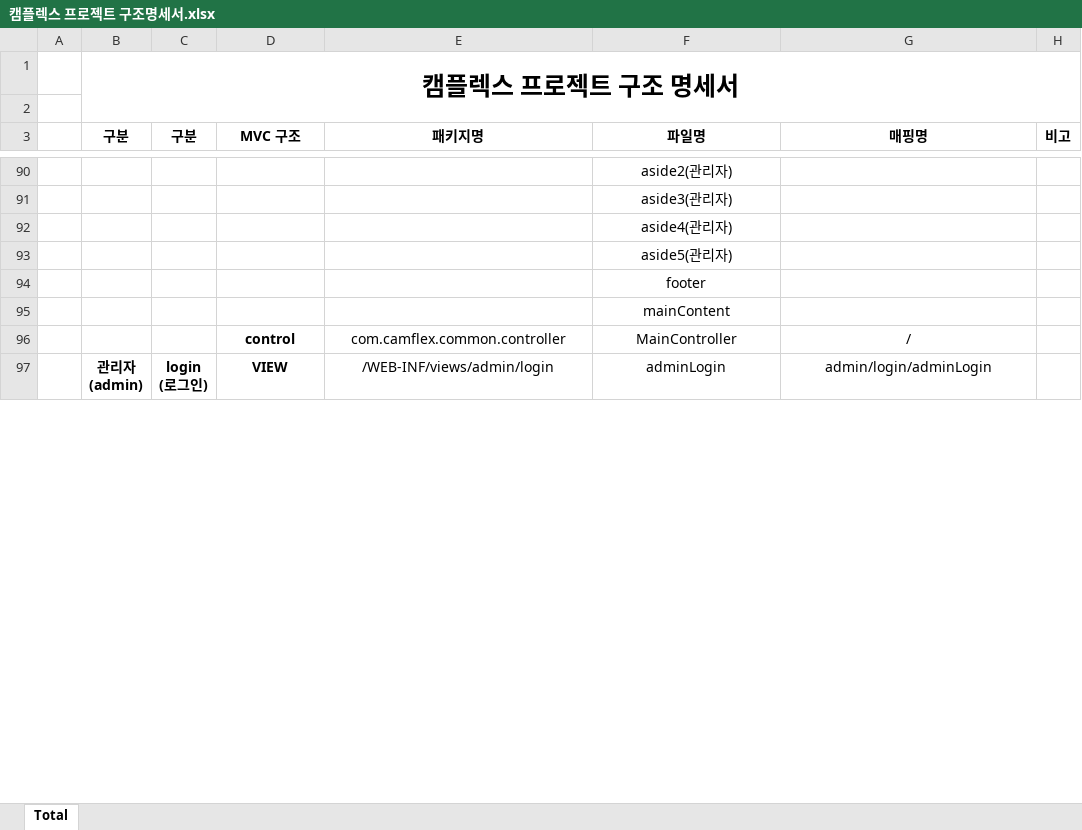
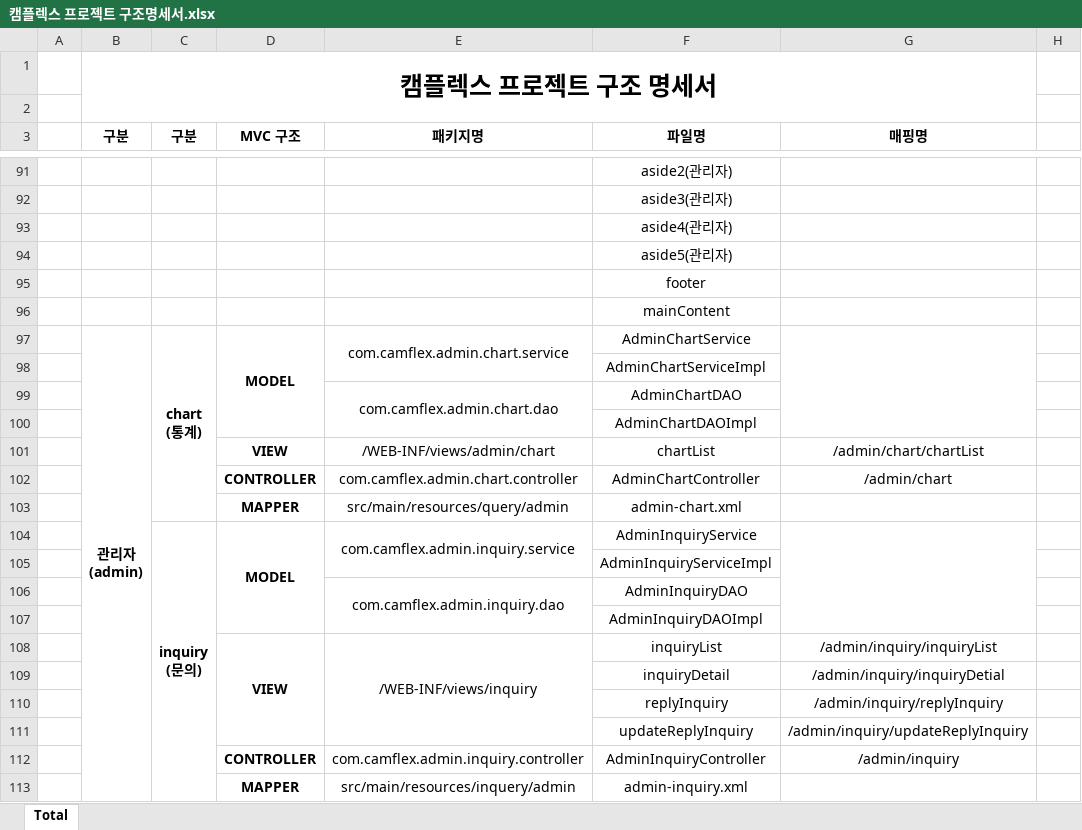
Before and after one commit to seoulsudal/CamFlexProject, an Excel workbook: 프로젝트 산출물/10. 구조명세서/캠플렉스 프로젝트 구조명세서.xlsx, sheet Total, drawn as a sheet; only a part is shown, gaps mark what is left out; values as stored, in another font and other column widths than the file's, no borders; removed rows and columns are numbered as before the commit, all else as after; ↵ is a line break in a cell; the diff covers the shown part only; the diff names each change by its address in the sheet, - before the commit and + after, or states it on an @@ line.

Commit message:
기본적인 회원가입 및 구조명세서 관리자 및 공통 수정 완료

```diff
--- a/프로젝트 산출물/10. 구조명세서/캠플렉스 프로젝트 구조명세서.xlsx (sheet Total)
+++ b/프로젝트 산출물/10. 구조명세서/캠플렉스 프로젝트 구조명세서.xlsx (sheet Total)
-B1:H2 merged
+B1:G2 merged
-H3: 비고
+H3: (empty)
-row 96:  |  |  | control | com.camflex.common.controller | MainController | /
-row 97:  | 관리자 ↵ (admin) | login ↵ (로그인) | VIEW | /WEB-INF/views/admin/login | adminLogin | admin/login/adminLogin
+row 97:  | 관리자 ↵ (admin) | chart ↵ (통계) | MODEL | com.camflex.admin.chart.service | AdminChartService
+row 98:  |  |  |  |  | AdminChartServiceImpl
+row 99:  |  |  |  | com.camflex.admin.chart.dao | AdminChartDAO
+row 100:  |  |  |  |  | AdminChartDAOImpl
+row 101:  |  |  | VIEW | /WEB-INF/views/admin/chart | chartList | /admin/chart/chartList
+row 102:  |  |  | CONTROLLER | com.camflex.admin.chart.controller | AdminChartController | /admin/chart
+row 103:  |  |  | MAPPER | src/main/resources/query/admin | admin-chart.xml
+row 104:  |  | inquiry ↵ (문의) | MODEL | com.camflex.admin.inquiry.service | AdminInquiryService
+row 105:  |  |  |  |  | AdminInquiryServiceImpl
+row 106:  |  |  |  | com.camflex.admin.inquiry.dao | AdminInquiryDAO
+row 107:  |  |  |  |  | AdminInquiryDAOImpl
@@ row 145 moved to row 108: VIEW @@
@@ row 146 moved to row 109: inquiryDetail @@
@@ row 147 moved to row 110: replyInquiry @@
@@ row 149 moved to row 111: updateReplyInquiry @@
+row 112:  |  |  | CONTROLLER | com.camflex.admin.inquiry.controller | AdminInquiryController | /admin/inquiry
+row 113:  |  |  | MAPPER | src/main/resources/inquery/admin | admin-inquiry.xml
```
Also changed, not shown: 25 added rows, 22 removed rows, 4 moved rows, 24 edited cells and merged cells elsewhere in this sheet, 29 other files.
